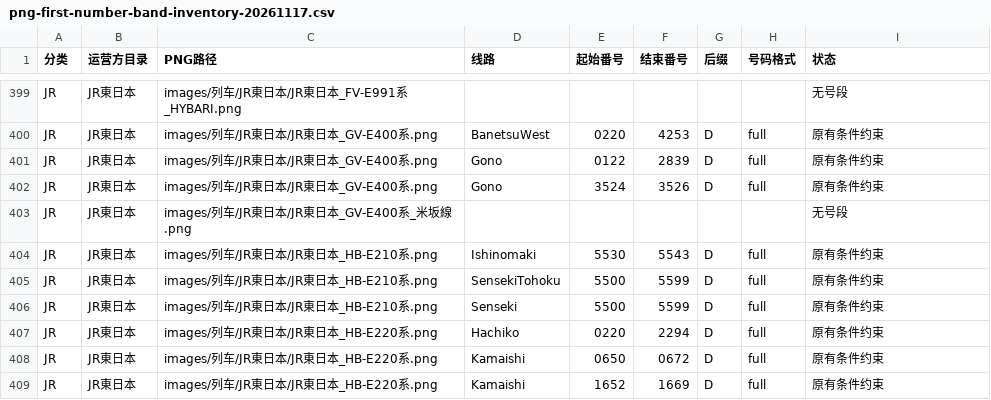
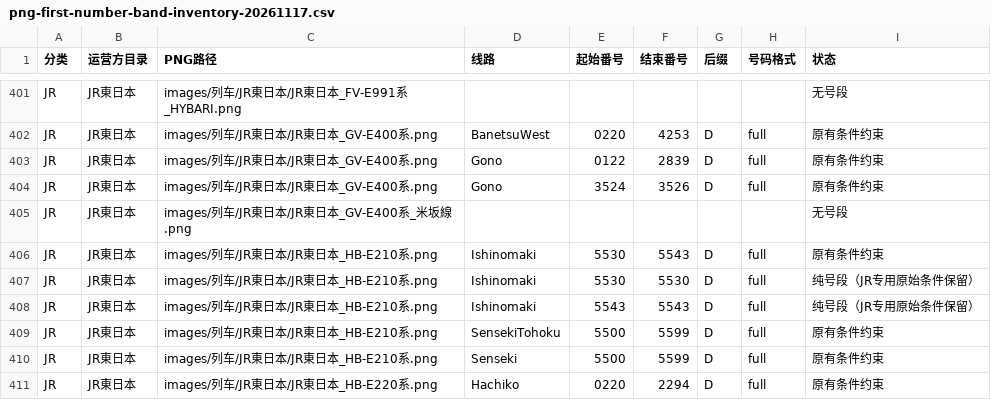
Before and after one commit to biubiu52011/pixel-tetsudo, a CSV file: data/audits/png-first-number-band-inventory-20261117.csv, drawn as a sheet; only a part is shown, gaps mark what is left out; the shorter side is filled out with more unchanged rows; the diff covers the shown part only.

```diff
--- a/data/audits/png-first-number-band-inventory-20261117.csv
+++ b/data/audits/png-first-number-band-inventory-20261117.csv
@@ -404,2 +406,4 @@ JR,JR東日本,images/列车/JR東日本/JR東日本_GV-E400系_米坂線.png,,,
 JR,JR東日本,images/列车/JR東日本/JR東日本_HB-E210系.png,Ishinomaki,5530,5543,D,full,原有条件约束
+JR,JR東日本,images/列车/JR東日本/JR東日本_HB-E210系.png,Ishinomaki,5530,5530,D,full,纯号段（JR专用原始条件保留）
+JR,JR東日本,images/列车/JR東日本/JR東日本_HB-E210系.png,Ishinomaki,5543,5543,D,full,纯号段（JR专用原始条件保留）
 JR,JR東日本,images/列车/JR東日本/JR東日本_HB-E210系.png,SensekiTohoku,5500,5599,D,full,原有条件约束
```
Also changed, not shown: 18 added rows elsewhere in this file.
